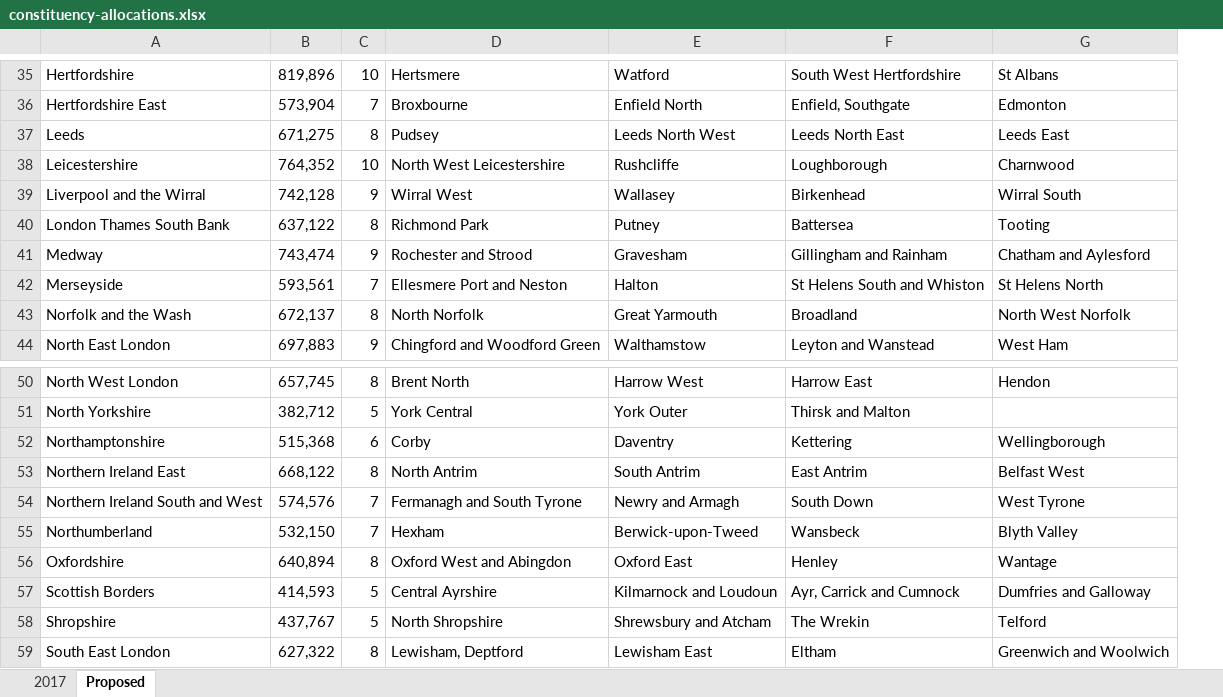
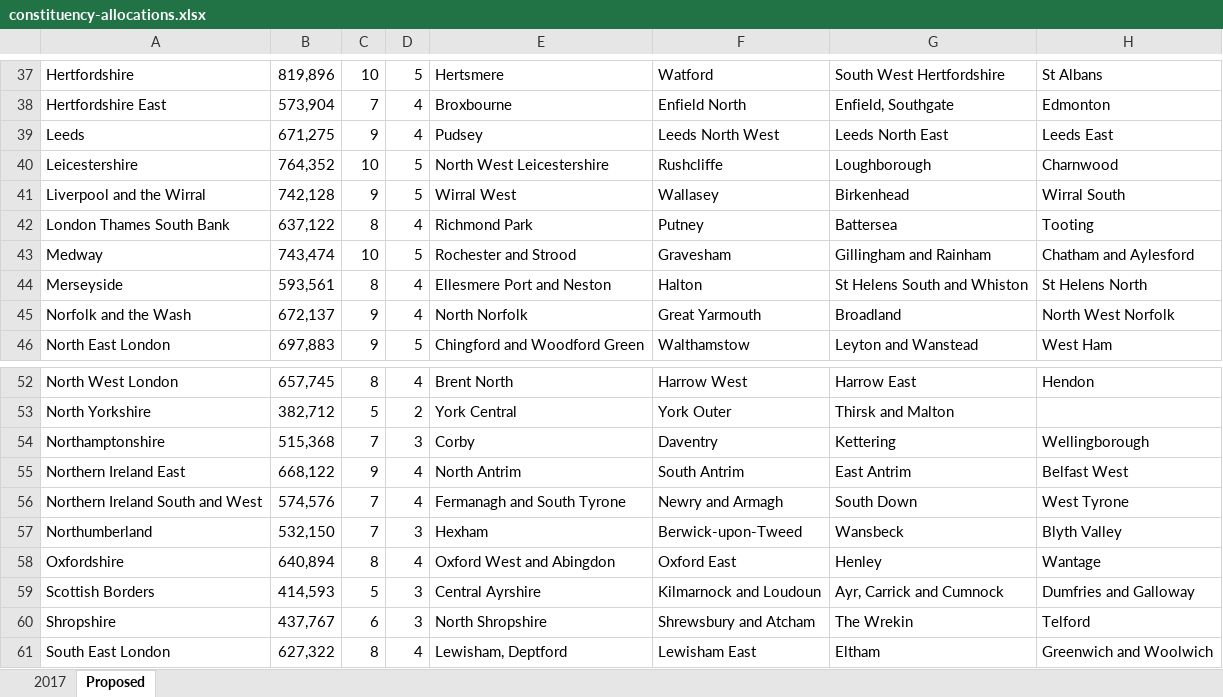
Before and after one commit to cnorthwood/what-if-proportional-representation, an Excel workbook: data/constituency-allocations.xlsx, sheet Proposed, drawn as a sheet; only a part is shown, gaps mark what is left out; values as stored, in another font and other column widths than the file's, no borders; conditional formats not drawn; addresses are those after the commit; the diff covers the shown part only; the diff names each change by its address in the sheet, - before the commit and + after, or states it on an @@ line.

```diff
--- a/data/constituency-allocations.xlsx (sheet Proposed)
+++ b/data/constituency-allocations.xlsx (sheet Proposed)
+column D, rows 37-46: 5 | 4 | 4 | 5 | 5 | 4 | 5 | 4 | 4 | 5; rows 52-61: 4 | 2 | 3 | 4 | 4 | 3 | 4 | 3 | 3 | 4
-C39: 8
+C39: 9
-C43: 9
+C43: 10
-C44: 7
+C44: 8
-C45: 8
+C45: 9
-C54: 6
+C54: 7
-C55: 8
+C55: 9
-C60: 5
+C60: 6
```
Also changed, not shown: 2 added rows, 578 removed rows and 9 edited cells elsewhere in this sheet, formulas that keep their value, 7 other files.
